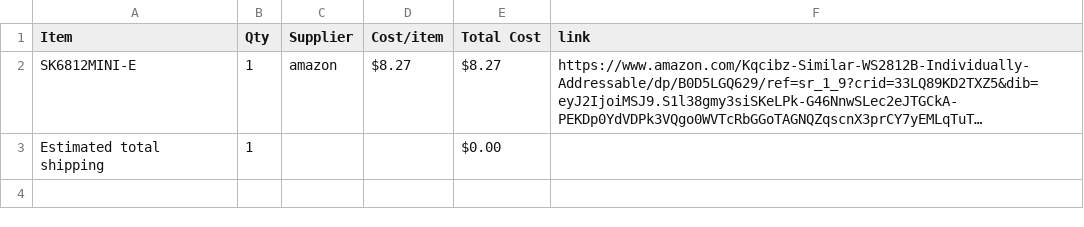
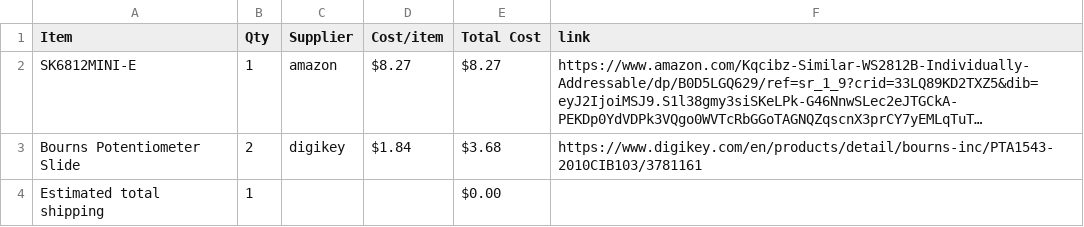
Before and after one commit to TheWhiteHackers/midi-keyboard, a CSV file: BOM.csv, drawn as a sheet; long unchanged cells end in …; the diff names each change by its address in the sheet, - before the commit and + after, or states it on an @@ line.

Commit message:
Sync Midi Keyboard from Half Life

```diff
--- a/BOM.csv
+++ b/BOM.csv
+row 3: Bourns Potentiometer Slide | 2 | digikey | $1.84 | $3.68 | https://www.digikey.com/en/products/detail/bourns-inc/PTA1543-2010CIB103/3781161
```
